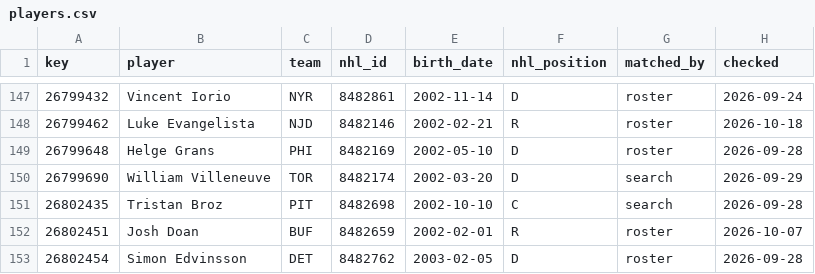
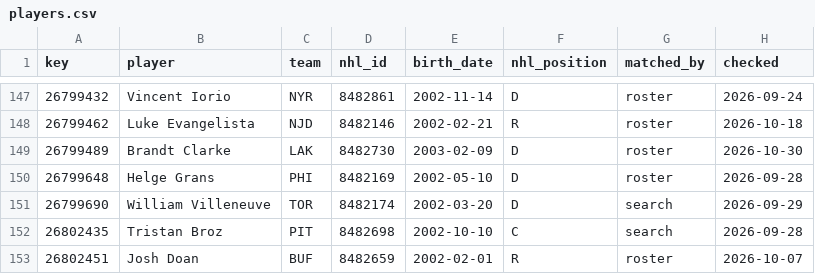
Before and after one commit to ajpayzant/NHL-Injury-Tool, a CSV file: data/nhl/players.csv, drawn as a sheet; only a part is shown, gaps mark what is left out; the shorter side is filled out with more unchanged rows; the diff names each change by its address in the sheet, - before the commit and + after, or states it on an @@ line.

```diff
--- a/data/nhl/players.csv
+++ b/data/nhl/players.csv
+row 149: 26799489 | Brandt Clarke | LAK | 8482730 | 2003-02-09 | D | roster | 2026-10-30
```
Also changed, not shown: data/events.csv, data/injuries.csv, 5 other files.
